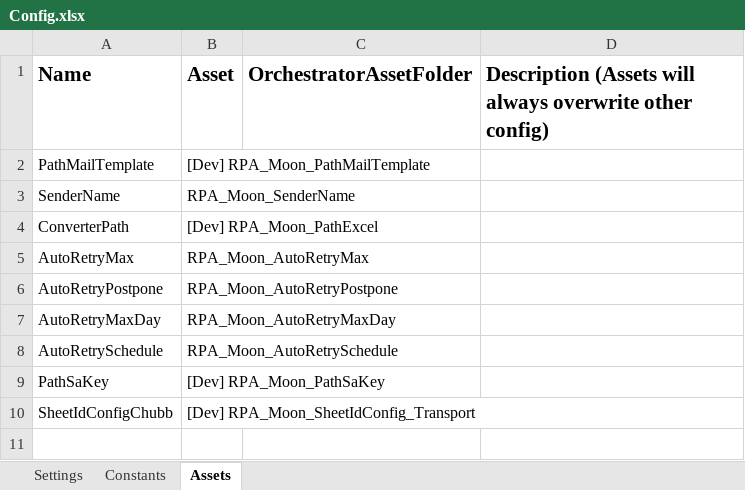
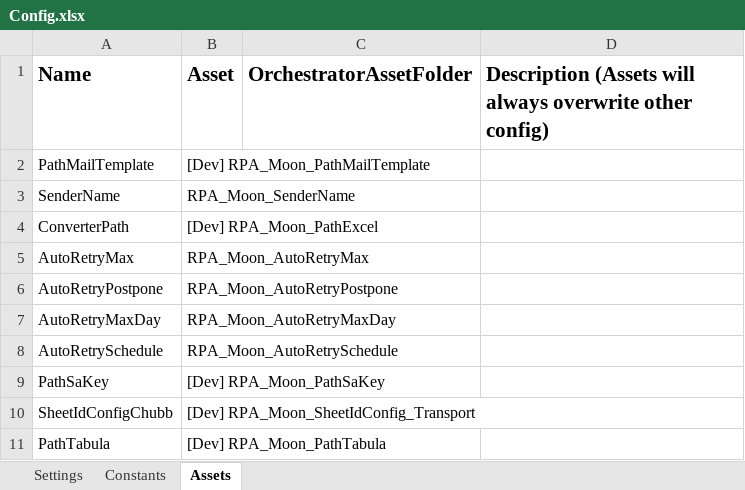
Before and after one commit to hansdavin/Traveloka_DataAutomation_Performer_Email_S4, an Excel workbook: Data/Config.xlsx, sheet Assets, drawn as a sheet; values as stored, in another font and other column widths than the file's, no borders; the diff names each change by its address in the sheet, - before the commit and + after, or states it on an @@ line.

Commit message:
add iata export & tabula path

```diff
--- a/Data/Config.xlsx (sheet Assets)
+++ b/Data/Config.xlsx (sheet Assets)
+row 11: PathTabula | [Dev] RPA_Moon_PathTabula
```
Also changed, not shown: sheet Settings, Data/Config Prod.xlsx, 4 other files.
